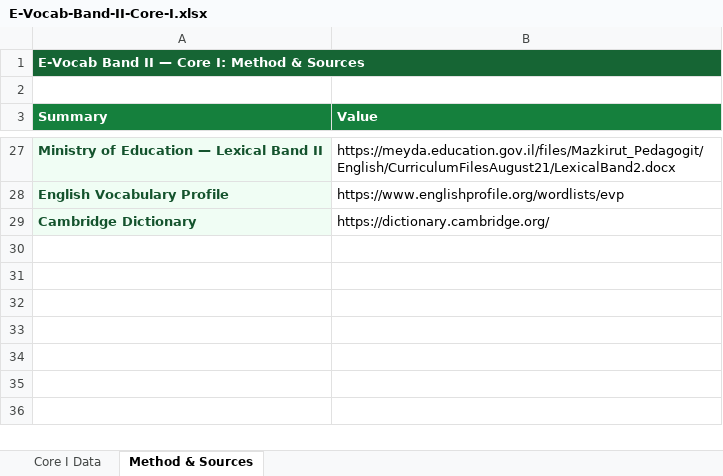
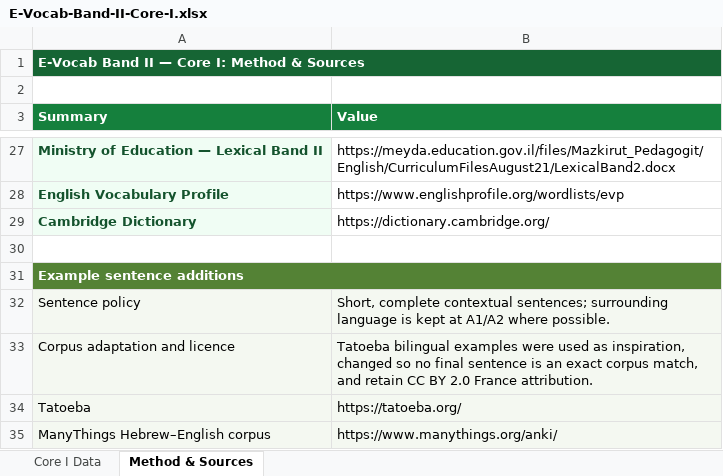
Before and after one commit to Simonh68/E-Vocab-Band-II, an Excel workbook: data/E-Vocab-Band-II-Core-I.xlsx, sheet Method & Sources, drawn as a sheet; only a part is shown, gaps mark what is left out; values as stored, in another font and other column widths than the file's, no borders; the diff names each change by its address in the sheet, - before the commit and + after, or states it on an @@ line.

Commit message:
Replace template fragments with adapted example sentences

```diff
--- a/data/E-Vocab-Band-II-Core-I.xlsx (sheet Method & Sources)
+++ b/data/E-Vocab-Band-II-Core-I.xlsx (sheet Method & Sources)
+row 30: (empty)
+row 31: Example sentence additions
+row 32: Sentence policy | Short, complete contextual sentences; surrounding language is kept at A1/A2 where possible.
+row 33: Corpus adaptation and licence | Tatoeba bilingual examples were used as inspiration, changed so no final sentence is an exact corpus match, and retain CC BY 2.0 France attribution.
+row 34: Tatoeba | https://tatoeba.org/
+row 35: ManyThings Hebrew–English corpus | https://www.manythings.org/anki/
```
Also changed, not shown: sheet Core I Data, data/E-Vocab-Band-II-Core-II.xlsx, 41 other files.
